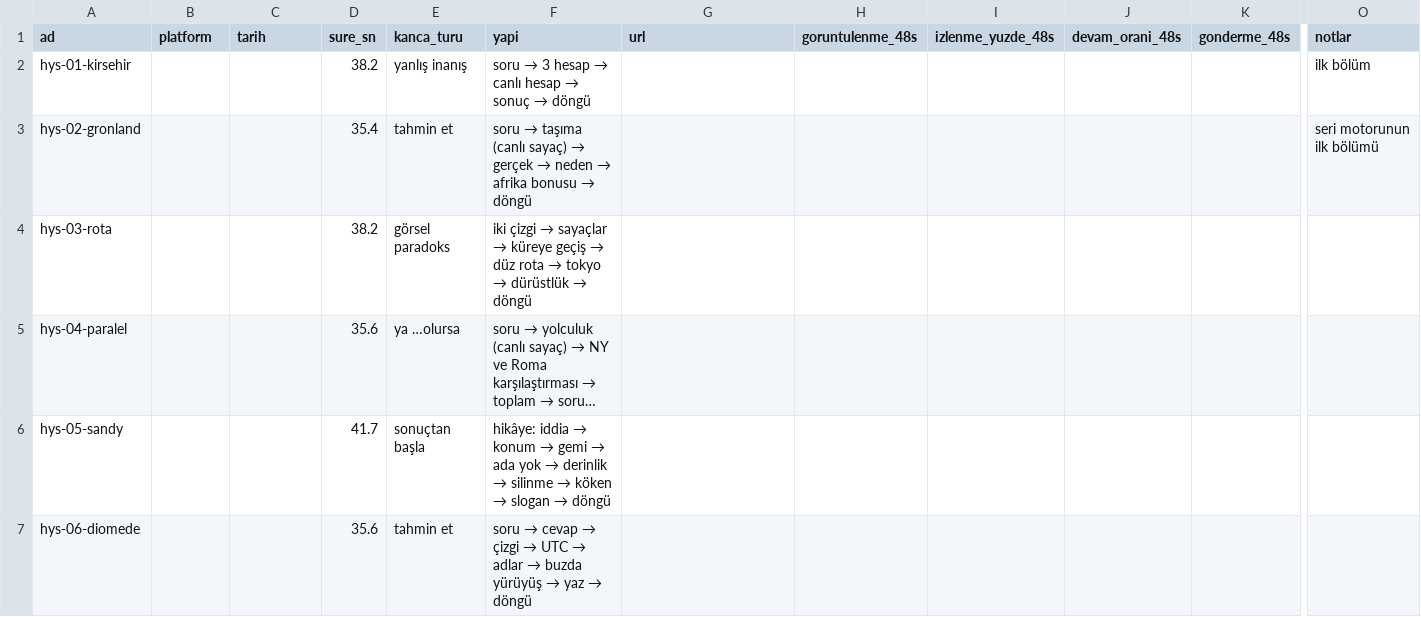
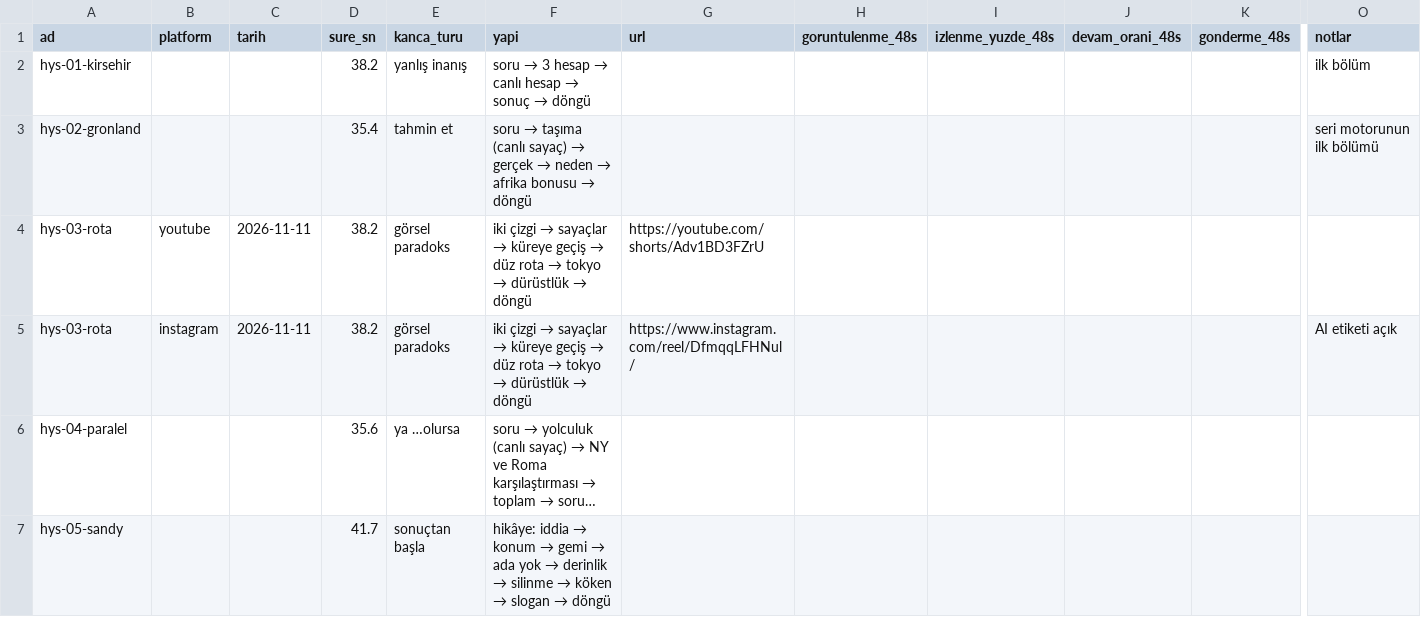
Before and after one commit to alierguney1/video-uretim-claude, a CSV file: yayinlar.csv, drawn as a sheet; only a part is shown, gaps mark what is left out; the shorter side is filled out with more unchanged rows; long unchanged cells end in …; rows hold the shown columns only; the diff names each change by its address in the sheet, - before the commit and + after, or states it on an @@ line.

```diff
--- a/yayinlar.csv
+++ b/yayinlar.csv
-B4 (platform): (empty)
+B4 (platform): youtube
-C4 (tarih): (empty)
+C4 (tarih): 2026-11-11
-G4 (url): (empty)
+G4 (url): https://youtube.com/shorts/Adv1BD3FZrU
+row 5: hys-03-rota | instagram | 2026-11-11 | 38.2 | görsel paradoks | iki çizgi → sayaçlar → küreye geçiş → düz rota → tokyo → dürüstlük → döngü | https://www.instagram.com/reel/DfmqqLFHNul/ |  |  |  |  | AI etiketi açık
```
